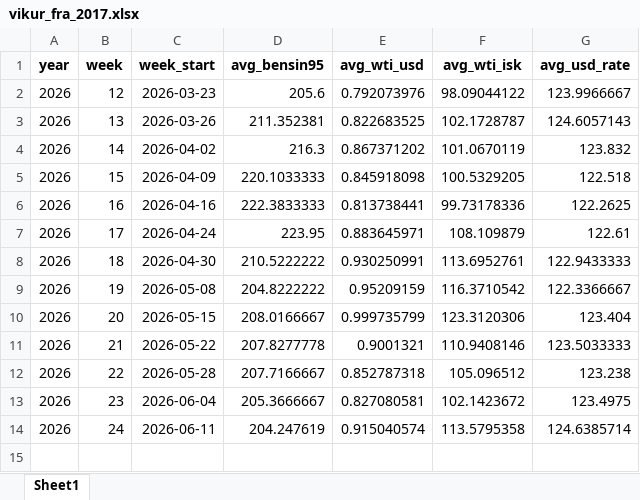
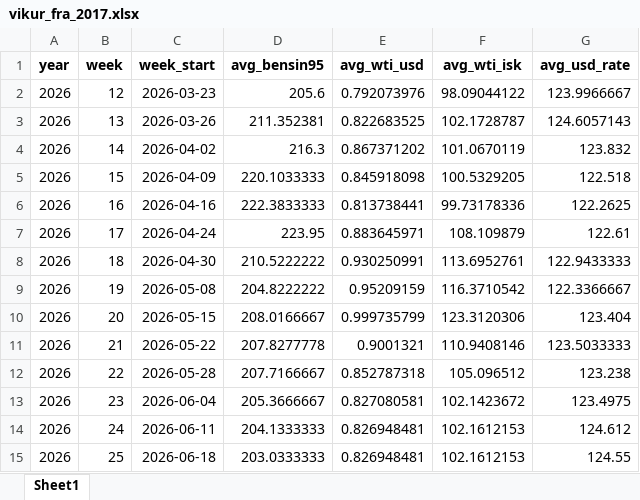
Before and after one commit to asi-hag/gasverkefni, an Excel workbook: vikur_fra_2017.xlsx, sheet Sheet1, drawn as a sheet; values as stored, in another font and other column widths than the file's, no borders; the diff names each change by its address in the sheet, - before the commit and + after, or states it on an @@ line.

```diff
--- a/vikur_fra_2017.xlsx (sheet Sheet1)
+++ b/vikur_fra_2017.xlsx (sheet Sheet1)
-D14 (avg_bensin95): 204.247619
+D14 (avg_bensin95): 204.1333333
-E14 (avg_wti_usd): 0.915040574
+E14 (avg_wti_usd): 0.826948481
-F14 (avg_wti_isk): 113.5795358
+F14 (avg_wti_isk): 102.1612153
-G14 (avg_usd_rate): 124.6385714
+G14 (avg_usd_rate): 124.612
+row 15: 2026 | 25 | 2026-06-18 | 203.0333333 | 0.826948481 | 102.1612153 | 124.55
```
Also changed, not shown: min_max_dagverd.xlsx.
